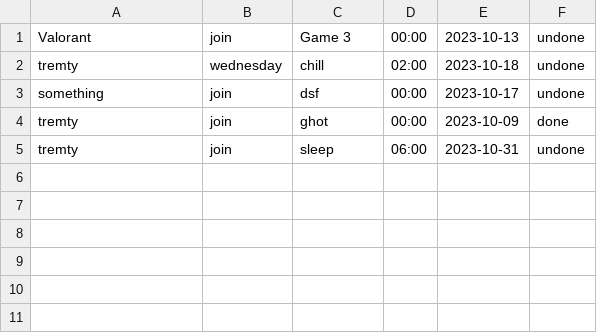
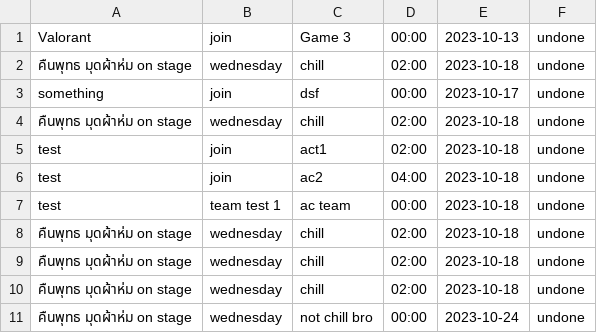
Before and after one commit to GustPK/TofuEvent, a CSV file: data/schedule.csv, drawn as a sheet.

```diff
--- a/data/schedule.csv
+++ b/data/schedule.csv
@@ -1,5 +1,11 @@
 Valorant,join,Game 3,00:00,2023-10-13,undone
-tremty,wednesday,chill,02:00,2023-10-18,undone
+คืนพุทธ มุดผ้าห่ม on stage,wednesday,chill,02:00,2023-10-18,undone
 something,join,dsf,00:00,2023-10-17,undone
-tremty,join,ghot,00:00,2023-10-09,done
-tremty,join,sleep,06:00,2023-10-31,undone
+คืนพุทธ มุดผ้าห่ม on stage,wednesday,chill,02:00,2023-10-18,undone
+test,join,act1,02:00,2023-10-18,undone
+test,join,ac2,04:00,2023-10-18,undone
+test,team test 1,ac team,00:00,2023-10-18,undone
+คืนพุทธ มุดผ้าห่ม on stage,wednesday,chill,02:00,2023-10-18,undone
+คืนพุทธ มุดผ้าห่ม on stage,wednesday,chill,02:00,2023-10-18,undone
+คืนพุทธ มุดผ้าห่ม on stage,wednesday,chill,02:00,2023-10-18,undone
+คืนพุทธ มุดผ้าห่ม on stage,wednesday,not chill bro,00:00,2023-10-24,undone
```
Also changed, not shown: data/Account.csv, data/EventList.csv, 27 other files.
